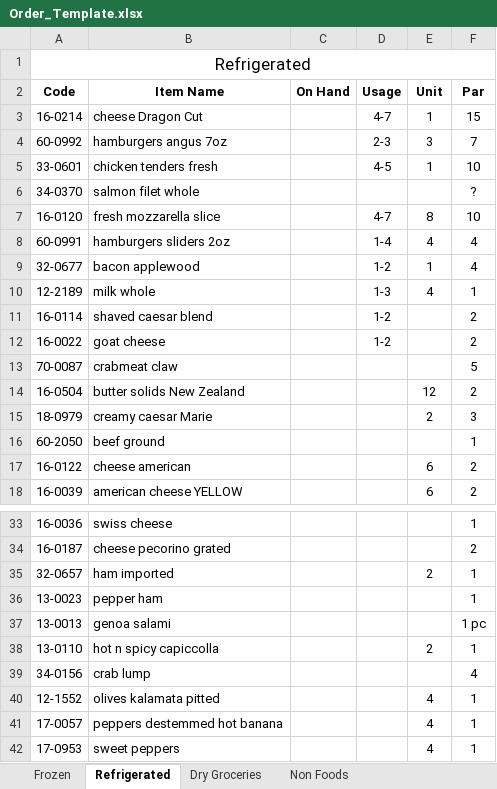
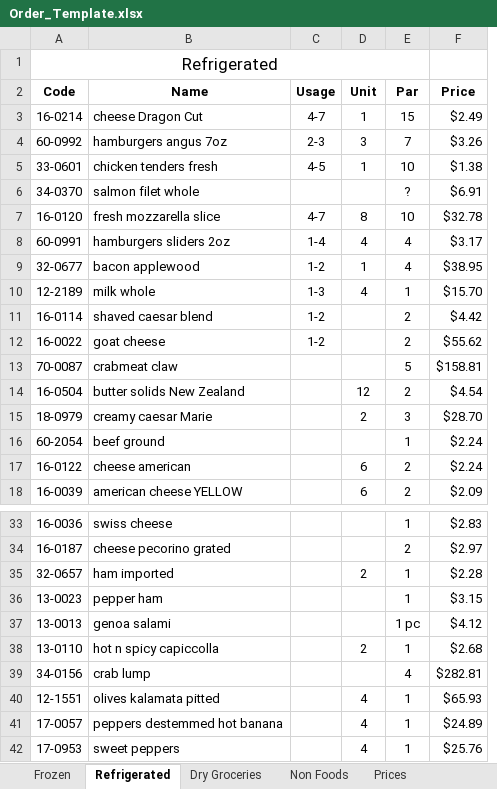
Before and after one commit to jpowersdev/select-inventory, an Excel workbook: data/Order_Template.xlsx, sheet Refrigerated, drawn as a sheet; only a part is shown, gaps mark what is left out; values as stored, in another font and other column widths than the file's, no borders; removed rows and columns are numbered as before the commit, all else as after; the diff names each change by its address in the sheet, - before the commit and + after, or states it on an @@ line.

```diff
--- a/data/Order_Template.xlsx (sheet Refrigerated)
+++ b/data/Order_Template.xlsx (sheet Refrigerated)
+sheet tab: Prices
-column C (On Hand), empty
+column F (Price), rows 3-18: $2.49 | $3.26 | $1.38 | $6.91 | $32.78 | $3.17 | $38.95 | $15.70 | $4.42 | $55.62 | $158.81 | $4.54 | $28.70 | $2.24 | $2.24 | $2.09; rows 33-42: $2.83 | $2.97 | $2.28 | $3.15 | $4.12 | $2.68 | $282.81 | $65.93 | $24.89 | $25.76
-B2: Item Name
+B2: Name
-A16 (Code): 60-2050
+A16 (Code): 60-2054
-A40 (Code): 12-1552
+A40 (Code): 12-1551
```
Also changed, not shown: sheet Frozen, sheet Dry Groceries, sheet Non Foods, other sheet tabs, 31 other files.
